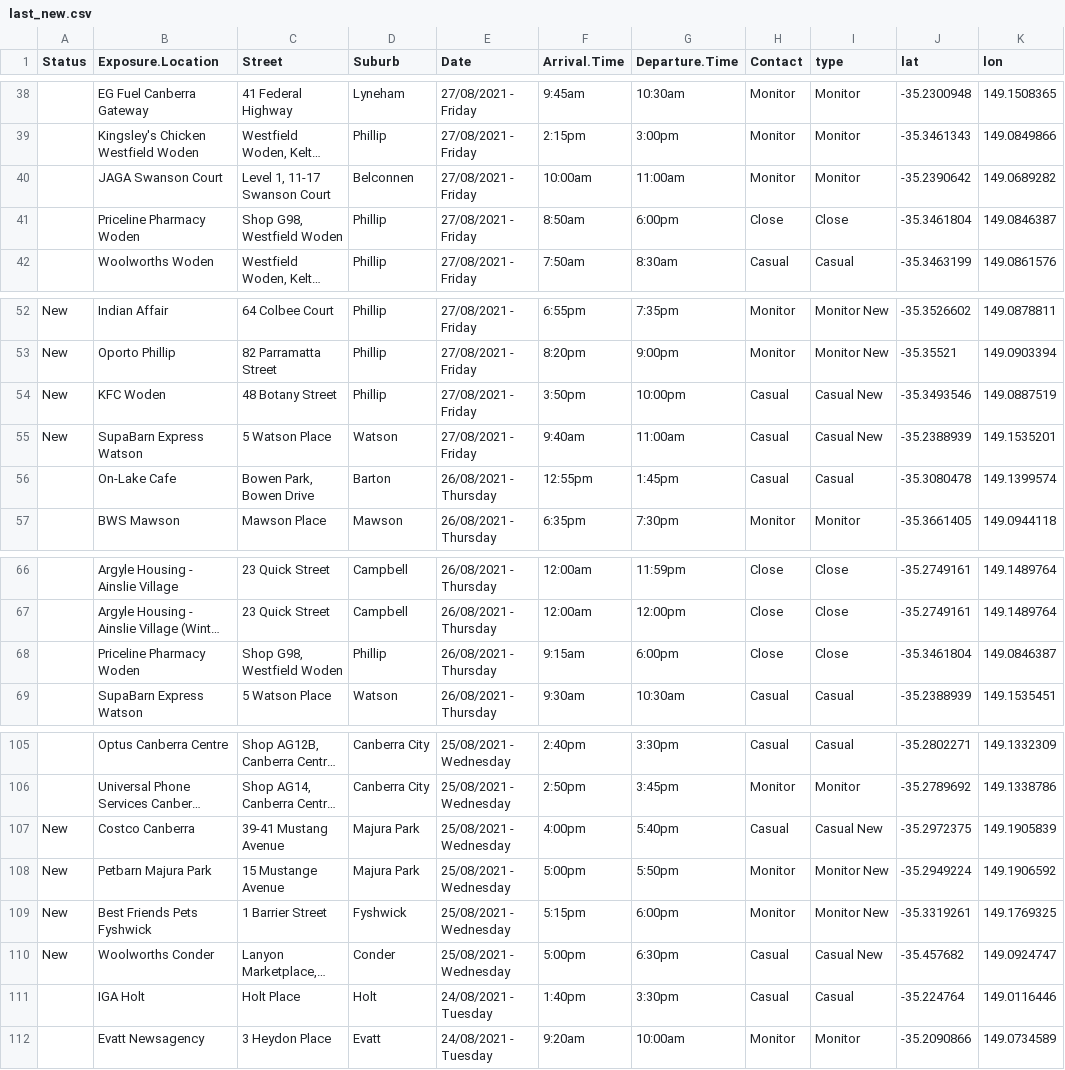
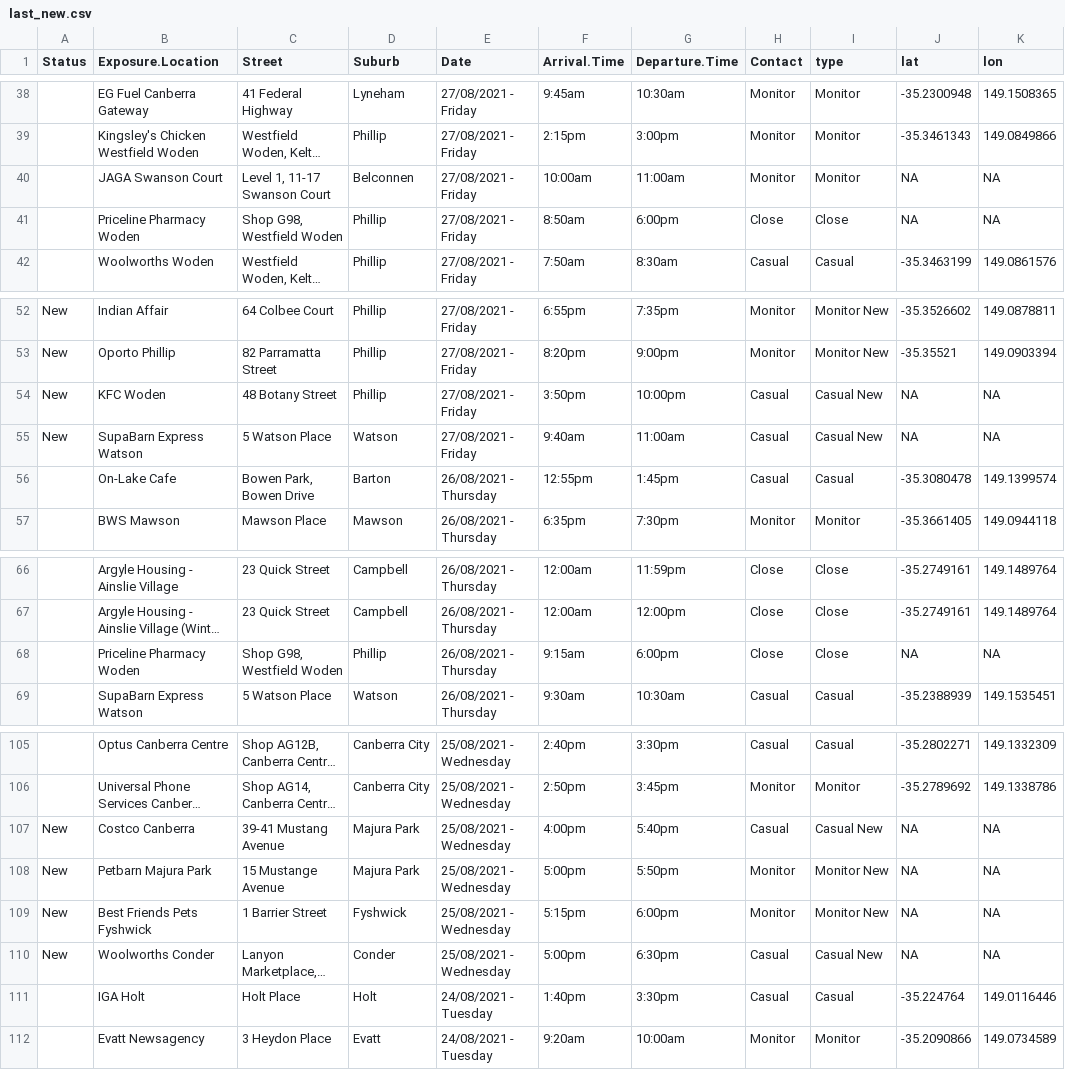
Before and after one commit to davan690/github-actions-temp, a CSV file: data/last_new.csv, drawn as a sheet; only a part is shown, gaps mark what is left out; long unchanged cells end in …; the diff covers the shown part only; the diff names each change by its address in the sheet, - before the commit and + after, or states it on an @@ line.

```diff
--- a/data/last_new.csv
+++ b/data/last_new.csv
-J40 (lat): -35.2390642
+J40 (lat): NA
-K40 (lon): 149.0689282
+K40 (lon): NA
-J41 (lat): -35.3461804
+J41 (lat): NA
-K41 (lon): 149.0846387
+K41 (lon): NA
-J54 (lat): -35.3493546
+J54 (lat): NA
-K54 (lon): 149.0887519
+K54 (lon): NA
-J55 (lat): -35.2388939
+J55 (lat): NA
-K55 (lon): 149.1535201
+K55 (lon): NA
-J68 (lat): -35.3461804
+J68 (lat): NA
-K68 (lon): 149.0846387
+K68 (lon): NA
-J107 (lat): -35.2972375
+J107 (lat): NA
-K107 (lon): 149.1905839
+K107 (lon): NA
-J108 (lat): -35.2949224
+J108 (lat): NA
-K108 (lon): 149.1906592
+K108 (lon): NA
-J109 (lat): -35.3319261
+J109 (lat): NA
-K109 (lon): 149.1769325
+K109 (lon): NA
-J110 (lat): -35.457682
+J110 (lat): NA
-K110 (lon): 149.0924747
+K110 (lon): NA
```
Also changed, not shown: 30 edited cells elsewhere in this file, 5 other files.
